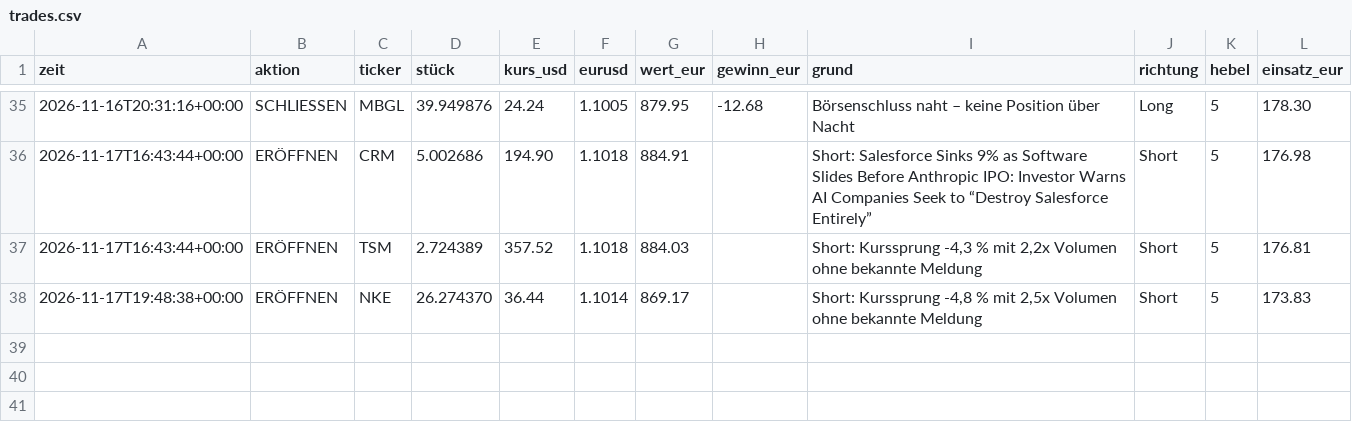
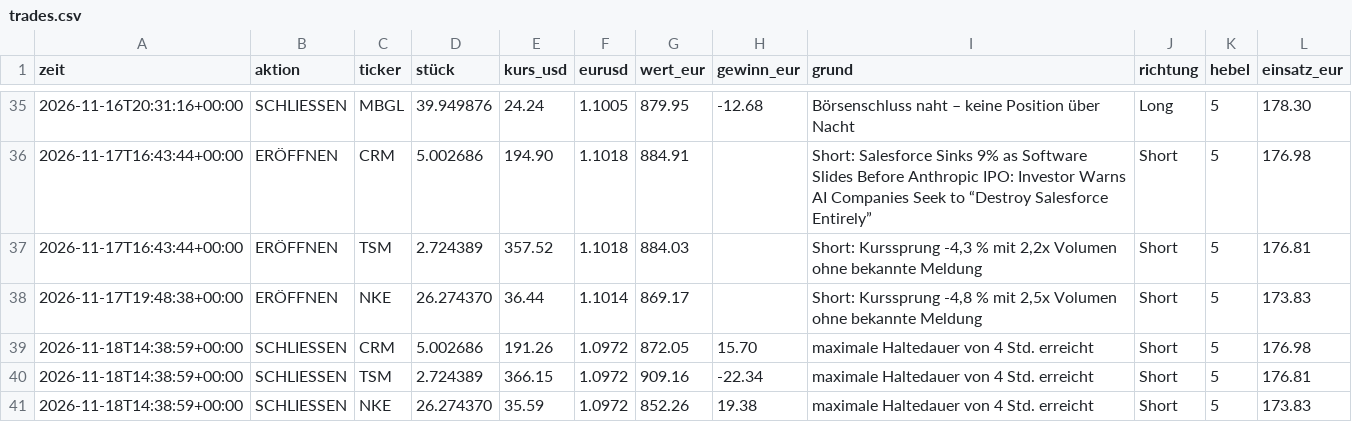
Before and after one commit to tomschmidt872/trader-bot, a CSV file: docs/data/event/trades.csv, drawn as a sheet; only a part is shown, gaps mark what is left out.

```diff
--- a/docs/data/event/trades.csv
+++ b/docs/data/event/trades.csv
@@ -38 +38,4 @@ zeit,aktion,ticker,stück,kurs_usd,eurusd,wert_eur,gewinn_eur,grund,richtung,heb
 2026-11-17T19:48:38+00:00,ERÖFFNEN,NKE,26.274370,36.44,1.1014,869.17,,"Short: Kurssprung -4,8 % mit 2,5x Volumen ohne bekannte Meldung",Short,5,173.83
+2026-11-18T14:38:59+00:00,SCHLIESSEN,CRM,5.002686,191.26,1.0972,872.05,15.70,maximale Haltedauer von 4 Std. erreicht,Short,5,176.98
+2026-11-18T14:38:59+00:00,SCHLIESSEN,TSM,2.724389,366.15,1.0972,909.16,-22.34,maximale Haltedauer von 4 Std. erreicht,Short,5,176.81
+2026-11-18T14:38:59+00:00,SCHLIESSEN,NKE,26.274370,35.59,1.0972,852.26,19.38,maximale Haltedauer von 4 Std. erreicht,Short,5,173.83
```
Also changed, not shown: docs/data/equity.csv, docs/data/event/equity.csv, 28 other files.
